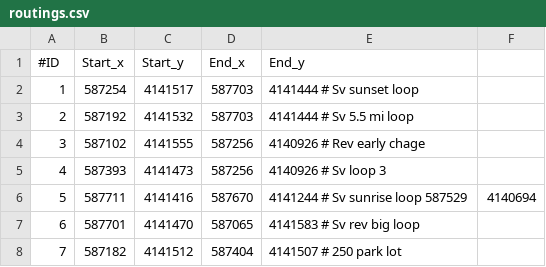
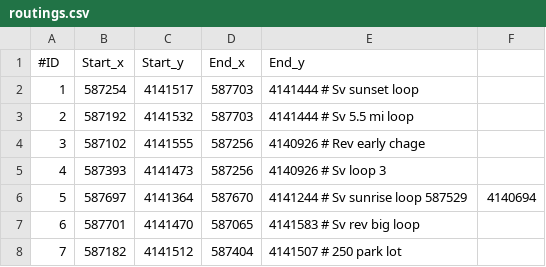
Before and after one commit to ApolloAuto/apollo, a CSV file: auto-test/data/routings.csv, drawn as a sheet.

```diff
--- a/auto-test/data/routings.csv
+++ b/auto-test/data/routings.csv
@@ -5,3 +5,3 @@
 4,587393,4141473,587256,4140926 # Sv loop 3
-5,587711,4141416,587670,4141244 # Sv sunrise loop 587529,4140694
+5,587697,4141364,587670,4141244 # Sv sunrise loop 587529,4140694
 6,587701,4141470,587065,4141583 # Sv rev big loop
```
Also changed, not shown: auto-test/data/collision_analysis.csv, 10 other files.
